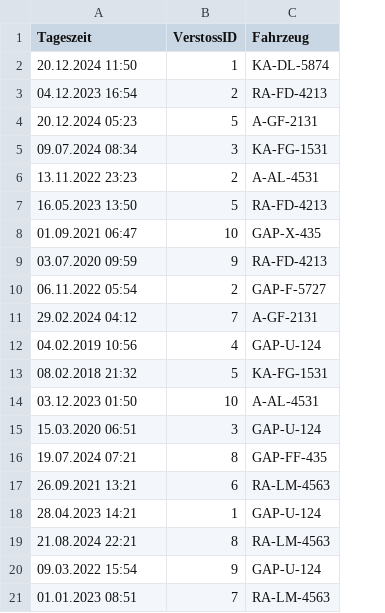
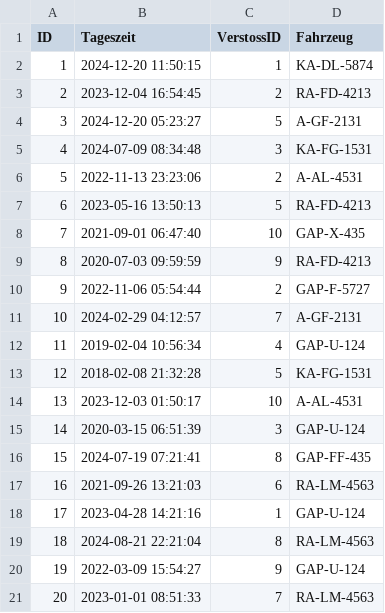
Before and after one commit to SeBoe3000/JAVA-Modulaufgabe-4-Bussgeldverwaltung, a CSV file: src/main/java/Dateien/Bussgeld.csv, drawn as a sheet; addresses are those after the commit; the diff names each change by its address in the sheet, - before the commit and + after, or states it on an @@ line.

Commit message:
Änderung Datenformat Beispieldaten.

```diff
--- a/src/main/java/Dateien/Bussgeld.csv
+++ b/src/main/java/Dateien/Bussgeld.csv
+column A (ID), rows 2-21: 1 | 2 | 3 | 4 | 5 | 6 | 7 | 8 | 9 | 10 | 11 | 12 | 13 | 14 | 15 | 16 | 17 | 18 | 19 | 20
-B2 (Tageszeit): 20.12.2024 11:50
+B2 (Tageszeit): 2024-12-20 11:50:15
-B3 (Tageszeit): 04.12.2023 16:54
+B3 (Tageszeit): 2023-12-04 16:54:45
-B4 (Tageszeit): 20.12.2024 05:23
+B4 (Tageszeit): 2024-12-20 05:23:27
-B5 (Tageszeit): 09.07.2024 08:34
+B5 (Tageszeit): 2024-07-09 08:34:48
-B6 (Tageszeit): 13.11.2022 23:23
+B6 (Tageszeit): 2022-11-13 23:23:06
-B7 (Tageszeit): 16.05.2023 13:50
+B7 (Tageszeit): 2023-05-16 13:50:13
-B8 (Tageszeit): 01.09.2021 06:47
+B8 (Tageszeit): 2021-09-01 06:47:40
-B9 (Tageszeit): 03.07.2020 09:59
+B9 (Tageszeit): 2020-07-03 09:59:59
-B10 (Tageszeit): 06.11.2022 05:54
+B10 (Tageszeit): 2022-11-06 05:54:44
-B11 (Tageszeit): 29.02.2024 04:12
+B11 (Tageszeit): 2024-02-29 04:12:57
-B12 (Tageszeit): 04.02.2019 10:56
+B12 (Tageszeit): 2019-02-04 10:56:34
-B13 (Tageszeit): 08.02.2018 21:32
+B13 (Tageszeit): 2018-02-08 21:32:28
-B14 (Tageszeit): 03.12.2023 01:50
+B14 (Tageszeit): 2023-12-03 01:50:17
-B15 (Tageszeit): 15.03.2020 06:51
+B15 (Tageszeit): 2020-03-15 06:51:39
-B16 (Tageszeit): 19.07.2024 07:21
+B16 (Tageszeit): 2024-07-19 07:21:41
-B17 (Tageszeit): 26.09.2021 13:21
+B17 (Tageszeit): 2021-09-26 13:21:03
-B18 (Tageszeit): 28.04.2023 14:21
+B18 (Tageszeit): 2023-04-28 14:21:16
-B19 (Tageszeit): 21.08.2024 22:21
+B19 (Tageszeit): 2024-08-21 22:21:04
-B20 (Tageszeit): 09.03.2022 15:54
+B20 (Tageszeit): 2022-03-09 15:54:27
-B21 (Tageszeit): 01.01.2023 08:51
+B21 (Tageszeit): 2023-01-01 08:51:33
```
